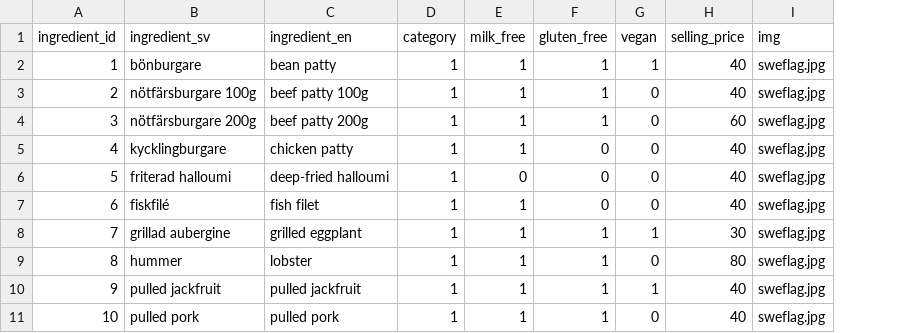
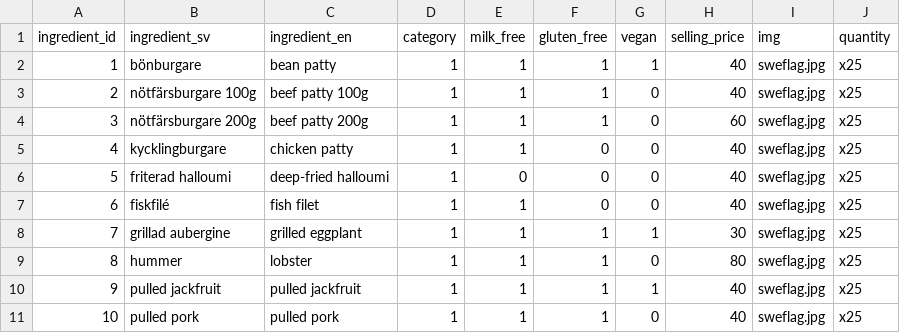
Before and after one commit to learenmarker1/burger-skeleton, a CSV file: data/ingredients.csv, drawn as a sheet; only a part is shown; the diff names each change by its address in the sheet, - before the commit and + after, or states it on an @@ line.

```diff
--- a/data/ingredients.csv
+++ b/data/ingredients.csv
+column J (quantity), rows 2-11: all x25
```
Also changed, not shown: 3 other files.
